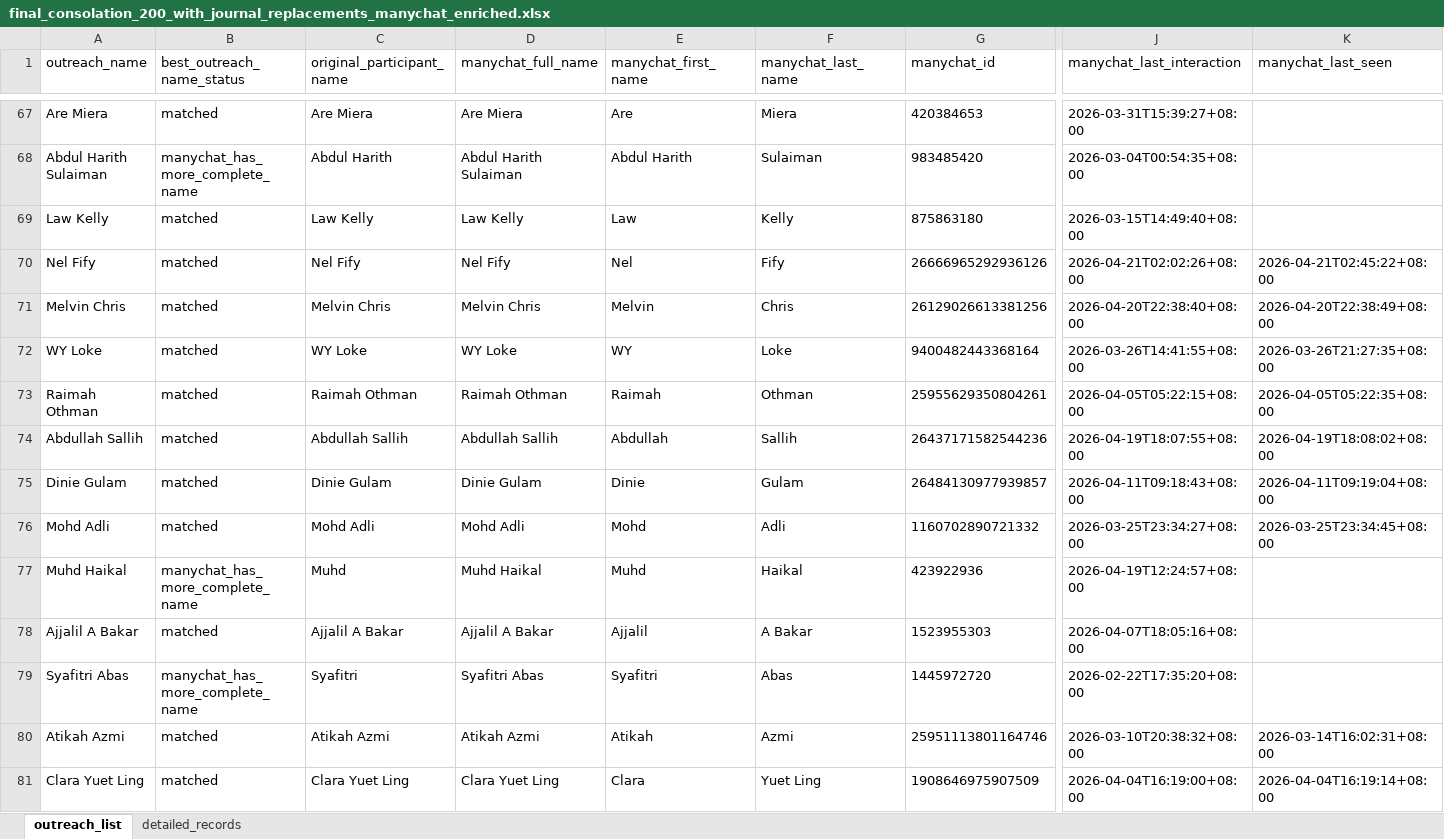
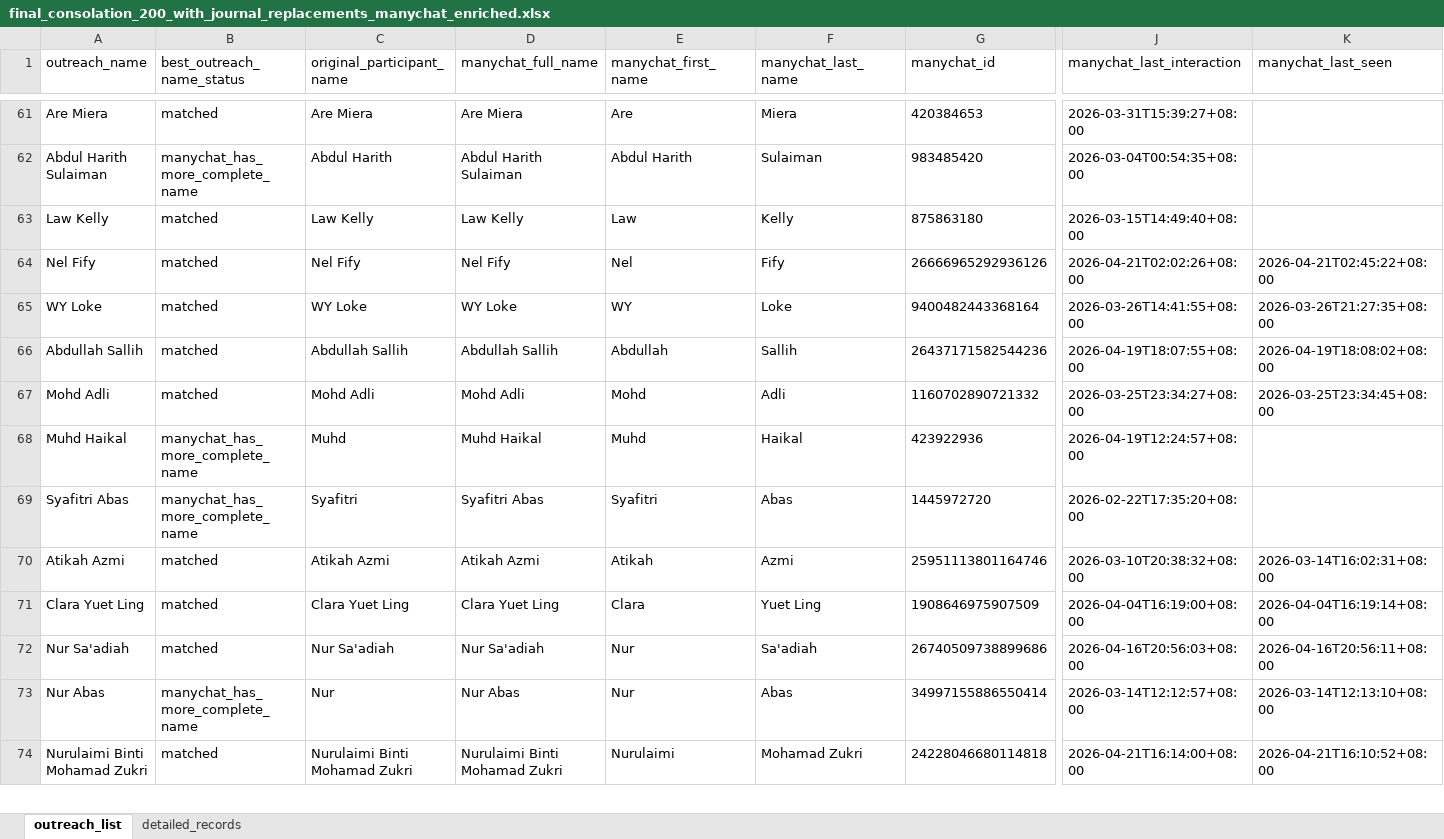
Before and after one commit to amrixahmad/tropicana-contest-analysis, an Excel workbook: outputs/final_consolation_200_with_journal_replacements_manychat_enriched.xlsx, sheet outreach_list, drawn as a sheet; only a part is shown, gaps mark what is left out; the shorter side is filled out with more unchanged rows; values as stored, in another font and other column widths than the file's, no borders; removed rows and columns are numbered as before the commit, all else as after; rows hold the shown columns only; the diff covers the shown part only; the diff names each change by its address in the sheet, - before the commit and + after, or states it on an @@ line.

```diff
--- a/outputs/final_consolation_200_with_journal_replacements_manychat_enriched.xlsx (sheet outreach_list)
+++ b/outputs/final_consolation_200_with_journal_replacements_manychat_enriched.xlsx (sheet outreach_list)
-row 71: Melvin Chris | matched | Melvin Chris | Melvin Chris | Melvin | Chris | 26129026613381256 | 2026-04-20T22:38:40+08:00 | 2026-04-20T22:38:49+08:00
-row 73: Raimah Othman | matched | Raimah Othman | Raimah Othman | Raimah | Othman | 25955629350804261 | 2026-04-05T05:22:15+08:00 | 2026-04-05T05:22:35+08:00
-row 75: Dinie Gulam | matched | Dinie Gulam | Dinie Gulam | Dinie | Gulam | 26484130977939857 | 2026-04-11T09:18:43+08:00 | 2026-04-11T09:19:04+08:00
-row 78: Ajjalil A Bakar | matched | Ajjalil A Bakar | Ajjalil A Bakar | Ajjalil | A Bakar | 1523955303 | 2026-04-07T18:05:16+08:00
```
Also changed, not shown: 38 added rows, 34 removed rows and 3 edited cells elsewhere in this sheet, sheet detailed_records, outputs/final_consolation_200_excluding_selected.xlsx, outputs/final_consolation_200_with_journal_replacements.xlsx, 11 other files.
